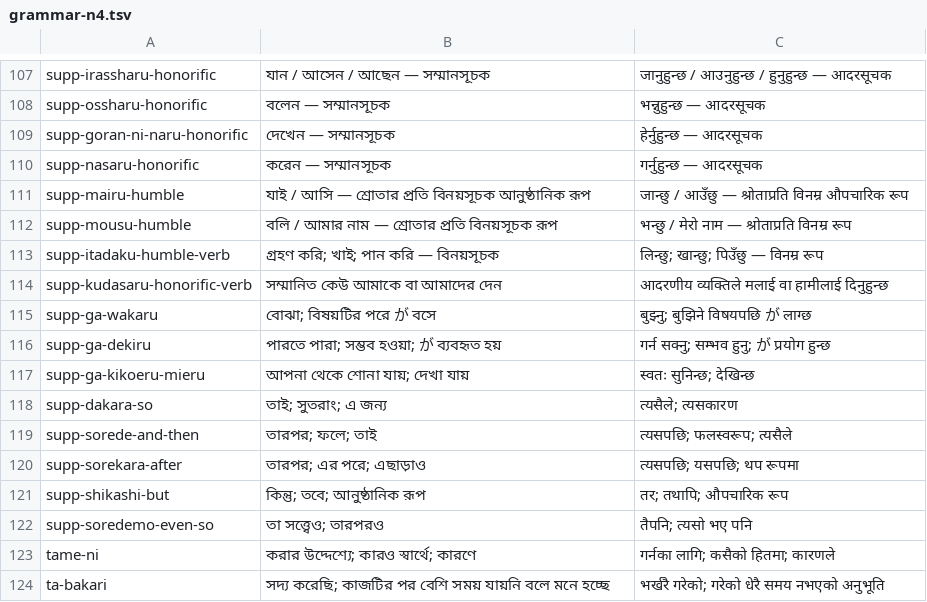
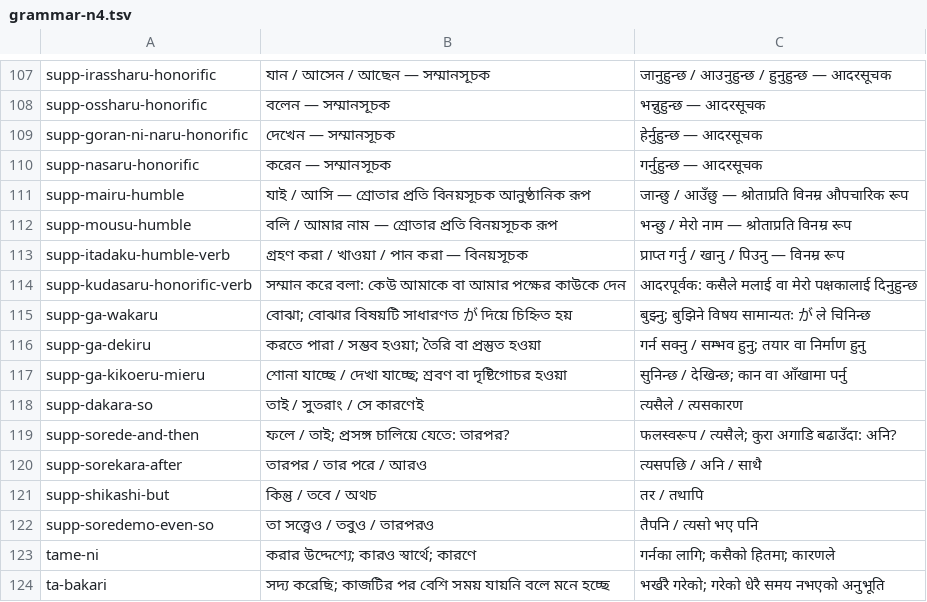
Before and after one commit to Mr04Nazmul/nihongo-path, a TSV file: translations/grammar-n4.tsv, drawn as a sheet; only a part is shown, gaps mark what is left out.

Commit message:
Review N4 grammar 110–119: perception, ability and conjunctions

```diff
--- a/translations/grammar-n4.tsv
+++ b/translations/grammar-n4.tsv
@@ -112,12 +112,12 @@ supp-mairu-humble	যাই / আসি — শ্রোতার প্রত
 supp-mousu-humble	বলি / আমার নাম — শ্রোতার প্রতি বিনয়সূচক রূপ	भन्छु / मेरो नाम — श्रोताप्रति विनम्र रूप
-supp-itadaku-humble-verb	গ্রহণ করি; খাই; পান করি — বিনয়সূচক	लिन्छु; खान्छु; पिउँछु — विनम्र रूप
-supp-kudasaru-honorific-verb	সম্মানিত কেউ আমাকে বা আমাদের দেন	आदरणीय व्यक्तिले मलाई वा हामीलाई दिनुहुन्छ
-supp-ga-wakaru	বোঝা; বিষয়টির পরে が বসে	बुझ्नु; बुझिने विषयपछि が लाग्छ
-supp-ga-dekiru	পারতে পারা; সম্ভব হওয়া; が ব্যবহৃত হয়	गर्न सक्नु; सम्भव हुनु; が प्रयोग हुन्छ
-supp-ga-kikoeru-mieru	আপনা থেকে শোনা যায়; দেখা যায়	स्वतः सुनिन्छ; देखिन्छ
-supp-dakara-so	তাই; সুতরাং; এ জন্য	त्यसैले; त्यसकारण
-supp-sorede-and-then	তারপর; ফলে; তাই	त्यसपछि; फलस्वरूप; त्यसैले
-supp-sorekara-after	তারপর; এর পরে; এছাড়াও	त्यसपछि; यसपछि; थप रूपमा
-supp-shikashi-but	কিন্তু; তবে; আনুষ্ঠানিক রূপ	तर; तथापि; औपचारिक रूप
-supp-soredemo-even-so	তা সত্ত্বেও; তারপরও	तैपनि; त्यसो भए पनि
+supp-itadaku-humble-verb	গ্রহণ করা / খাওয়া / পান করা — বিনয়সূচক	प्राप्त गर्नु / खानु / पिउनु — विनम्र रूप
+supp-kudasaru-honorific-verb	সম্মান করে বলা: কেউ আমাকে বা আমার পক্ষের কাউকে দেন	आदरपूर्वक: कसैले मलाई वा मेरो पक्षकालाई दिनुहुन्छ
+supp-ga-wakaru	বোঝা; বোঝার বিষয়টি সাধারণত が দিয়ে চিহ্নিত হয়	बुझ्नु; बुझिने विषय सामान्यतः が ले चिनिन्छ
+supp-ga-dekiru	করতে পারা / সম্ভব হওয়া; তৈরি বা প্রস্তুত হওয়া	गर्न सक्नु / सम्भव हुनु; तयार वा निर्माण हुनु
+supp-ga-kikoeru-mieru	শোনা যাচ্ছে / দেখা যাচ্ছে; শ্রবণ বা দৃষ্টিগোচর হওয়া	सुनिन्छ / देखिन्छ; कान वा आँखामा पर्नु
+supp-dakara-so	তাই / সুতরাং / সে কারণেই	त्यसैले / त्यसकारण
+supp-sorede-and-then	ফলে / তাই; প্রসঙ্গ চালিয়ে যেতে: তারপর?	फलस्वरूप / त्यसैले; कुरा अगाडि बढाउँदा: अनि?
+supp-sorekara-after	তারপর / তার পরে / আরও	त्यसपछि / अनि / साथै
+supp-shikashi-but	কিন্তু / তবে / অথচ	तर / तथापि
+supp-soredemo-even-so	তা সত্ত্বেও / তবুও / তারপরও	तैपनि / त्यसो भए पनि
 tame-ni	করার উদ্দেশ্যে; কারও স্বার্থে; কারণে	गर्नका लागि; कसैको हितमा; कारणले
```
Also changed, not shown: 6 other files.
